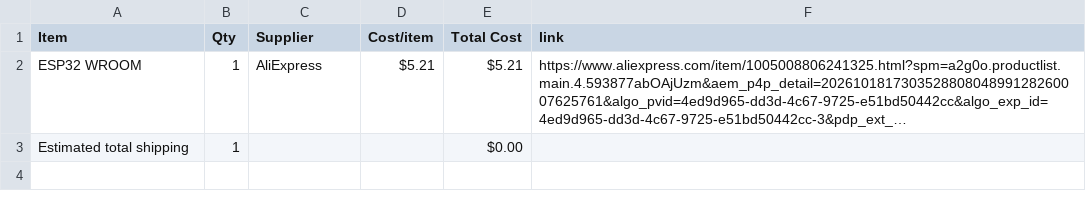
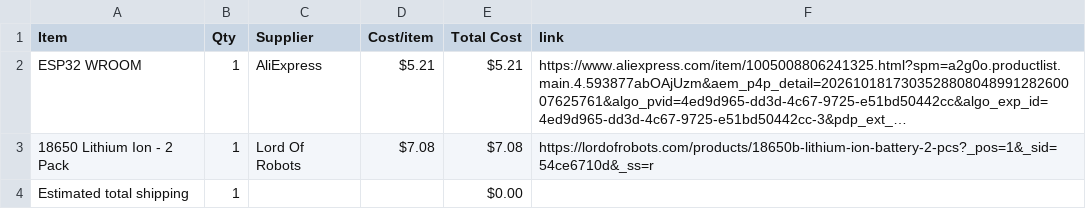
Before and after one commit to shreyD2408/Devboard_RC_Car, a CSV file: BOM.csv, drawn as a sheet; long unchanged cells end in …; the diff names each change by its address in the sheet, - before the commit and + after, or states it on an @@ line.

Commit message:
Sync RC Car from Half Life

```diff
--- a/BOM.csv
+++ b/BOM.csv
+row 3: 18650 Lithium Ion - 2 Pack | 1 | Lord Of Robots | $7.08 | $7.08 | https://lordofrobots.com/products/18650b-lithium-ion-battery-2-pcs?_pos=1&_sid=54ce6710d&_ss=r
```
